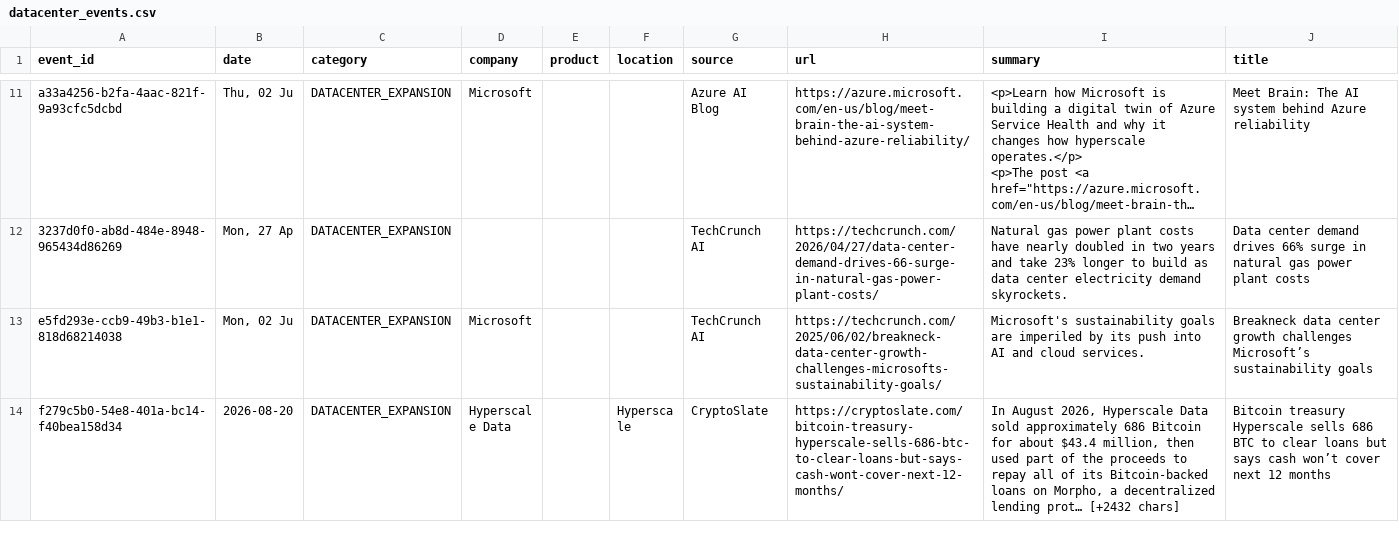
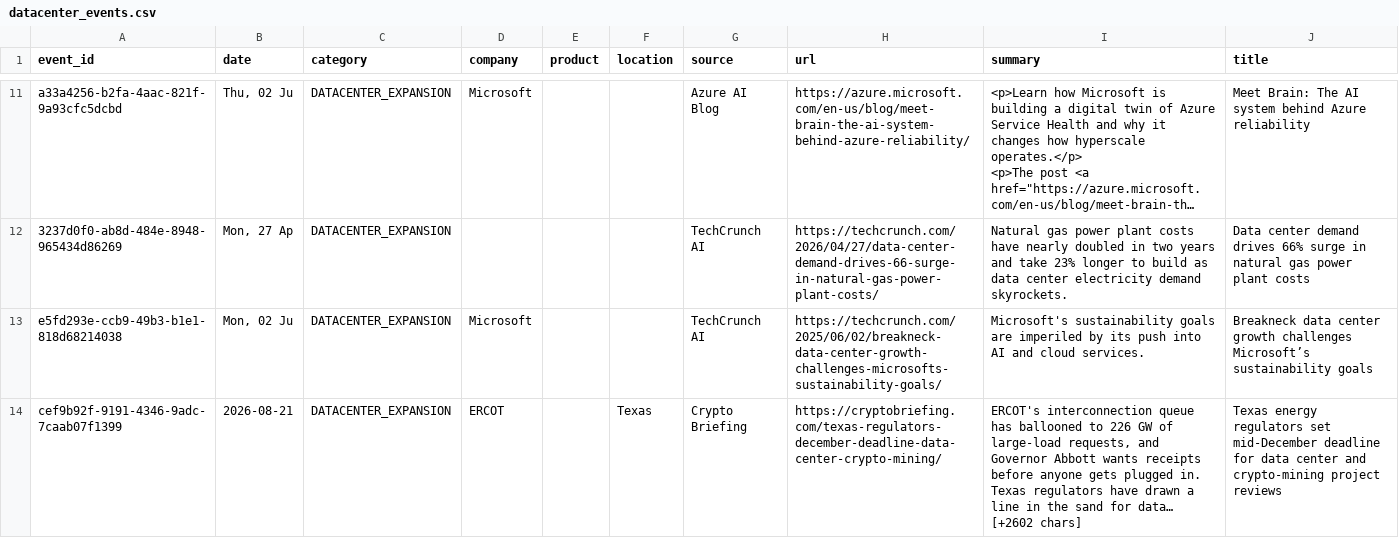
Before and after one commit to srikarreddyram/AI_radar, a CSV file: aggregated/datacenter_events.csv, drawn as a sheet; only a part is shown, gaps mark what is left out; the shorter side is filled out with more unchanged rows; long unchanged cells end in …; the diff covers the shown part only; the diff names each change by its address in the sheet, - before the commit and + after, or states it on an @@ line.

```diff
--- a/aggregated/datacenter_events.csv
+++ b/aggregated/datacenter_events.csv
+row 14: cef9b92f-9191-4346-9adc-7caab07f1399 | 2026-08-21 | DATACENTER_EXPANSION | ERCOT |  | Texas | Crypto Briefing | https://cryptobriefing.com/texas-regulators-december-deadline-data-center-crypto-mining/ | ERCOT's interconnection queue has ballooned to 226 GW of large-load requests, and Governor Abbott wants receipts before anyone gets plugged in. Texas regulators have drawn a line in the sand for data… [+2602 chars] | Texas energy regulators set mid-December deadline for data center and crypto-mining project reviews
```
Also changed, not shown: 1 added row elsewhere in this file, aggregated/funding_rounds.csv, aggregated/gpu_releases.csv, 3 other files.
